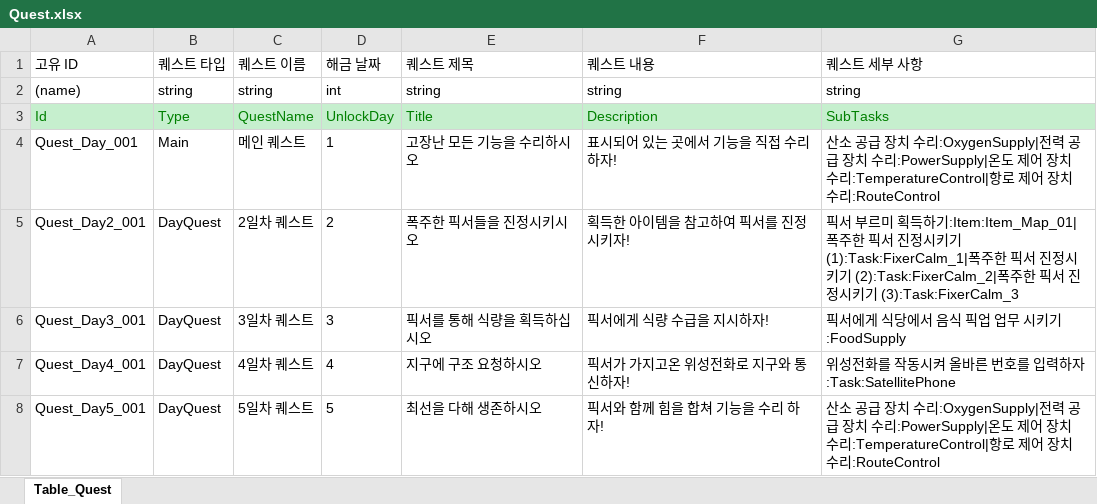
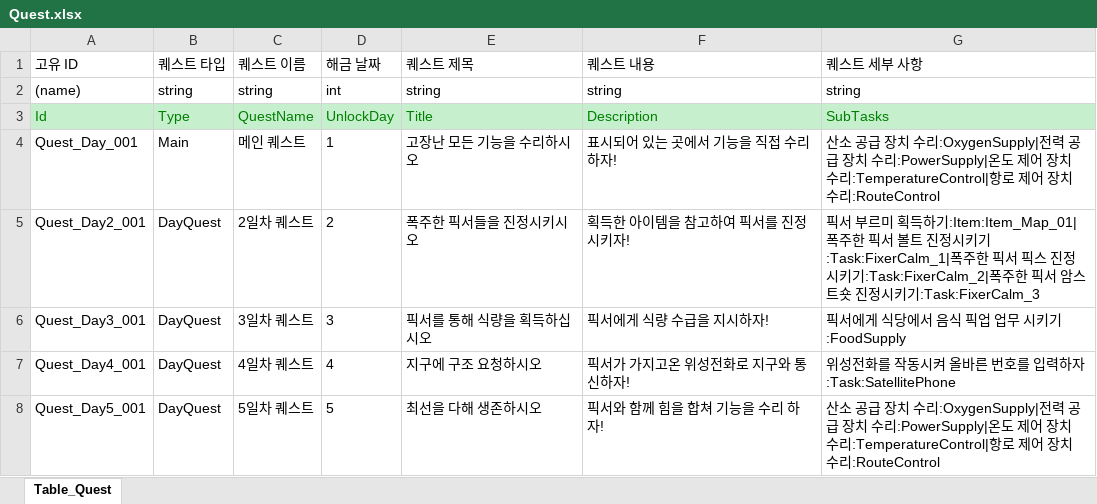
Before and after one commit to SonghaCH/SunnyHoGaming, an Excel workbook: JsonConverter/ExcelFiles/Quest.xlsx, sheet Table_Quest, drawn as a sheet; values as stored, in another font and other column widths than the file's, no borders; the diff names each change by its address in the sheet, - before the commit and + after, or states it on an @@ line.

```diff
--- a/JsonConverter/ExcelFiles/Quest.xlsx (sheet Table_Quest)
+++ b/JsonConverter/ExcelFiles/Quest.xlsx (sheet Table_Quest)
-G5 (퀘스트 세부 사항): …픽서 진정시키기 (1):Task:FixerCalm_1|폭주한 픽서 진정시키기 (2):Task:FixerCalm_2|폭주한 픽서 진정시키기 (3):Task:FixerCalm_3
+G5 (퀘스트 세부 사항): …픽서 볼트 진정시키기:Task:FixerCalm_1|폭주한 픽서 픽스 진정시키기:Task:FixerCalm_2|폭주한 픽서 암스트숏 진정시키기:Task:FixerCalm_3
```
Also changed, not shown: JsonConverter/ExcelFiles/Dialogue.xlsx, 26 other files.
